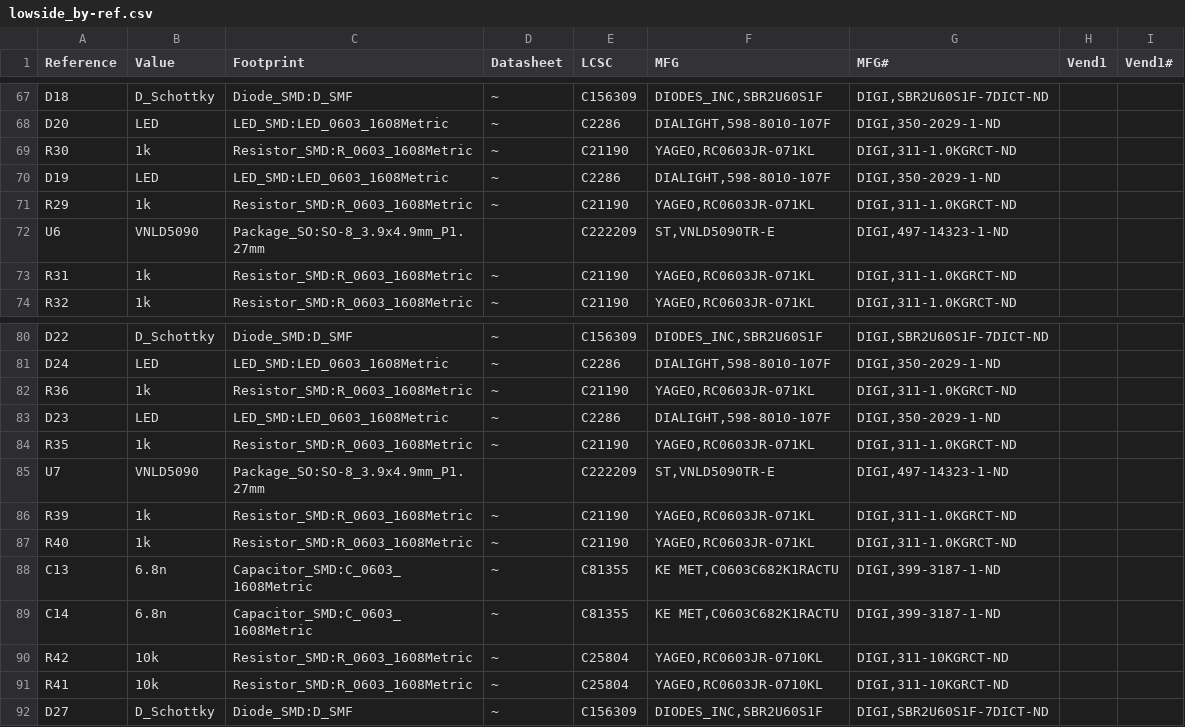
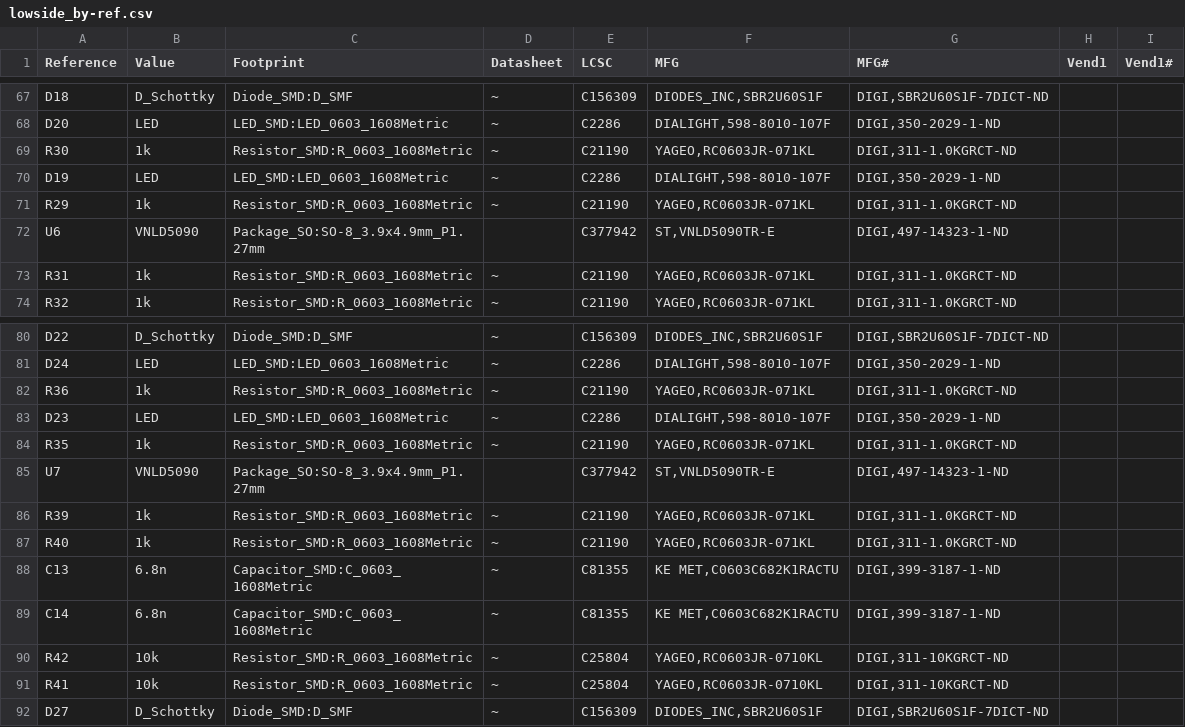
Before and after one commit to rusefi/hw_modular, a CSV file: lowside/lowside_by-ref.csv, drawn as a sheet; only a part is shown, gaps mark what is left out; the diff covers the shown part only.

```diff
--- a/lowside/lowside_by-ref.csv
+++ b/lowside/lowside_by-ref.csv
@@ -71,3 +71,3 @@ Reference, Value, Footprint, Datasheet, LCSC, MFG,MFG#, Vend1,Vend1#
 "R29","1k","Resistor_SMD:R_0603_1608Metric","~","C21190","YAGEO,RC0603JR-071KL","DIGI,311-1.0KGRCT-ND"
-"U6","VNLD5090","Package_SO:SO-8_3.9x4.9mm_P1.27mm","","C222209","ST,VNLD5090TR-E","DIGI,497-14323-1-ND"
+"U6","VNLD5090","Package_SO:SO-8_3.9x4.9mm_P1.27mm","","C377942","ST,VNLD5090TR-E","DIGI,497-14323-1-ND"
 "R31","1k","Resistor_SMD:R_0603_1608Metric","~","C21190","YAGEO,RC0603JR-071KL","DIGI,311-1.0KGRCT-ND"
@@ -84,3 +84,3 @@ Reference, Value, Footprint, Datasheet, LCSC, MFG,MFG#, Vend1,Vend1#
 "R35","1k","Resistor_SMD:R_0603_1608Metric","~","C21190","YAGEO,RC0603JR-071KL","DIGI,311-1.0KGRCT-ND"
-"U7","VNLD5090","Package_SO:SO-8_3.9x4.9mm_P1.27mm","","C222209","ST,VNLD5090TR-E","DIGI,497-14323-1-ND"
+"U7","VNLD5090","Package_SO:SO-8_3.9x4.9mm_P1.27mm","","C377942","ST,VNLD5090TR-E","DIGI,497-14323-1-ND"
 "R39","1k","Resistor_SMD:R_0603_1608Metric","~","C21190","YAGEO,RC0603JR-071KL","DIGI,311-1.0KGRCT-ND"
```
Also changed, not shown: 5 edited cells elsewhere in this file, lowside/lowside.csv, 1 other file.
